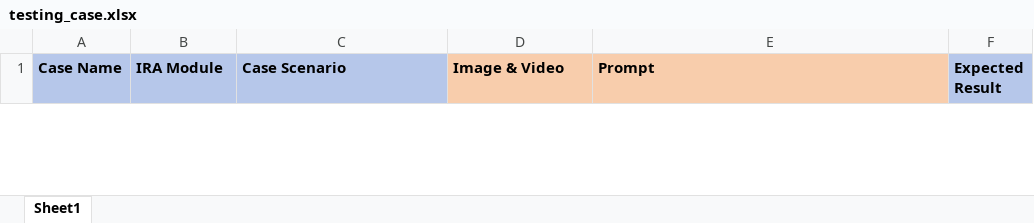
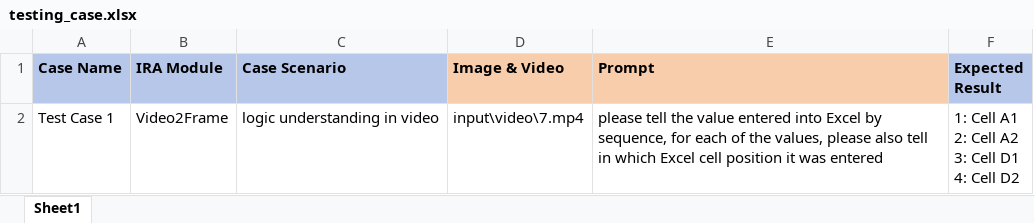
Before and after one commit to panpanpennyliu/ai_automation_testing, an Excel workbook: input/testing_case.xlsx, sheet Sheet1, drawn as a sheet; only a part is shown; values as stored, in another font and other column widths than the file's, no borders; ↵ is a line break in a cell; the diff covers the shown part only; the diff names each change by its address in the sheet, - before the commit and + after, or states it on an @@ line.

Commit message:
update input

```diff
--- a/input/testing_case.xlsx (sheet Sheet1)
+++ b/input/testing_case.xlsx (sheet Sheet1)
+row 2: Test Case 1 | Video2Frame | logic understanding in video | input\video\7.mp4 | please tell the value entered into Excel by sequence, for each of the values, please also tell in which Excel cell position it was entered | 1: Cell A1 ↵ 2: Cell A2 ↵ 3: Cell D1 ↵ 4: Cell D2
```
Also changed, not shown: 1 added row and 2 removed rows elsewhere in this sheet, 8 other files.
